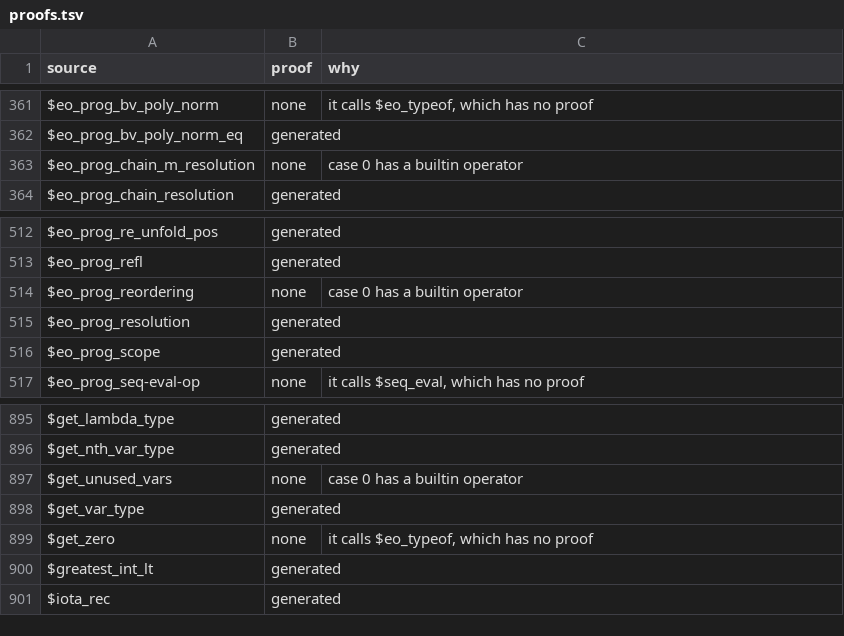
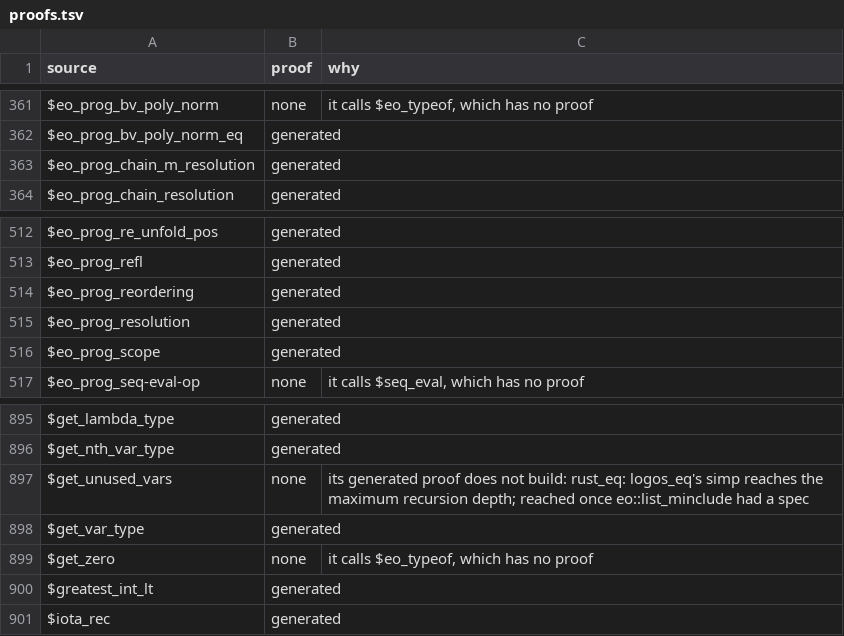
Before and after one commit to daniel-larraz/pathos, a TSV file: generated/cpc-checker/proofs.tsv, drawn as a sheet; only a part is shown, gaps mark what is left out.

```diff
--- a/generated/cpc-checker/proofs.tsv
+++ b/generated/cpc-checker/proofs.tsv
@@ -362,3 +362,3 @@ $eo_prog_bv_poly_norm	none	it calls $eo_typeof, which has no proof
 $eo_prog_bv_poly_norm_eq	generated	
-$eo_prog_chain_m_resolution	none	case 0 has a builtin operator
+$eo_prog_chain_m_resolution	generated	
 $eo_prog_chain_resolution	generated	
@@ -513,3 +513,3 @@ $eo_prog_re_unfold_pos	generated
 $eo_prog_refl	generated	
-$eo_prog_reordering	none	case 0 has a builtin operator
+$eo_prog_reordering	generated	
 $eo_prog_resolution	generated	
@@ -896,3 +896,3 @@ $get_lambda_type	generated
 $get_nth_var_type	generated	
-$get_unused_vars	none	case 0 has a builtin operator
+$get_unused_vars	none	its generated proof does not build: rust_eq: logos_eq's simp reaches the maximum recursion depth; reached once eo::list_minclude had a spec
 $get_var_type	generated	
```
Also changed, not shown: 39 other files.
